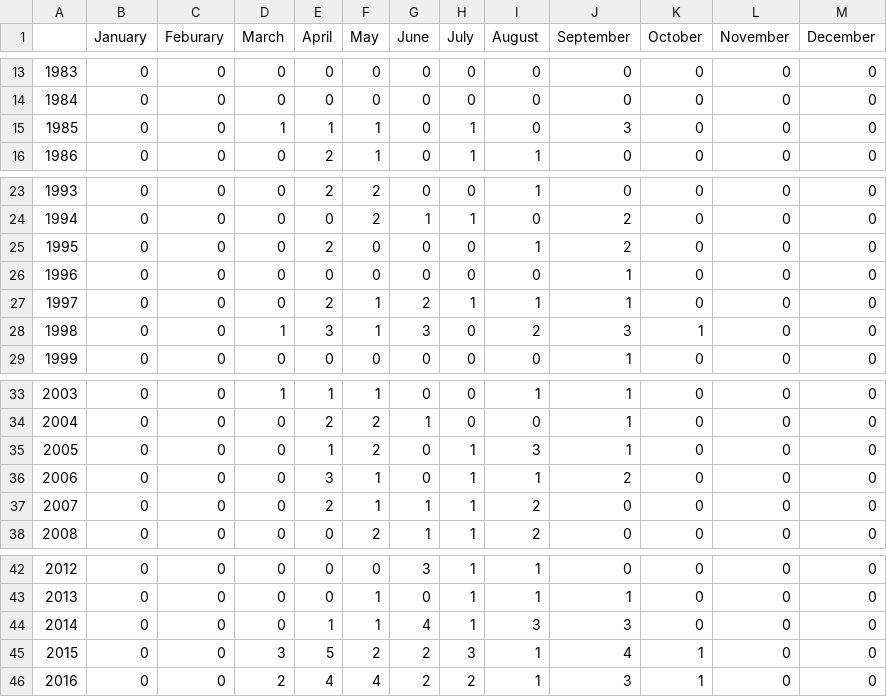
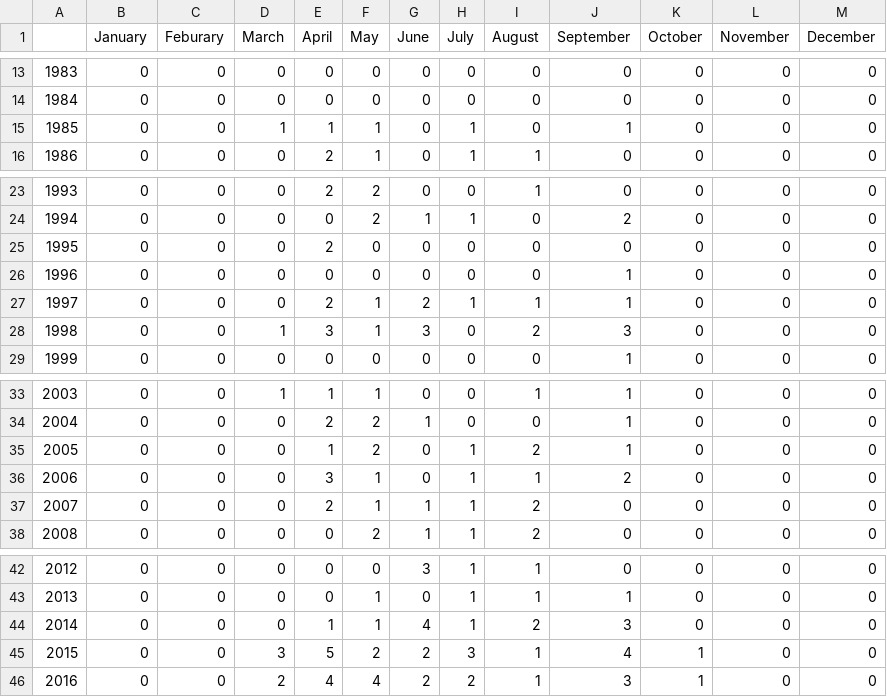
Before and after one commit to daniel-cheng/CALFIN, a CSV file: preprocessing/calendars/Alangorssup.csv, drawn as a sheet; only a part is shown, gaps mark what is left out.

```diff
--- a/preprocessing/calendars/Alangorssup.csv
+++ b/preprocessing/calendars/Alangorssup.csv
@@ -14,3 +14,3 @@
 1984,0,0,0,0,0,0,0,0,0,0,0,0
-1985,0,0,1,1,1,0,1,0,3,0,0,0
+1985,0,0,1,1,1,0,1,0,1,0,0,0
 1986,0,0,0,2,1,0,1,1,0,0,0,0
@@ -24,6 +24,6 @@
 1994,0,0,0,0,2,1,1,0,2,0,0,0
-1995,0,0,0,2,0,0,0,1,2,0,0,0
+1995,0,0,0,2,0,0,0,0,0,0,0,0
 1996,0,0,0,0,0,0,0,0,1,0,0,0
 1997,0,0,0,2,1,2,1,1,1,0,0,0
-1998,0,0,1,3,1,3,0,2,3,1,0,0
+1998,0,0,1,3,1,3,0,2,3,0,0,0
 1999,0,0,0,0,0,0,0,0,1,0,0,0
@@ -34,3 +34,3 @@
 2004,0,0,0,2,2,1,0,0,1,0,0,0
-2005,0,0,0,1,2,0,1,3,1,0,0,0
+2005,0,0,0,1,2,0,1,2,1,0,0,0
 2006,0,0,0,3,1,0,1,1,2,0,0,0
@@ -43,3 +43,3 @@
 2013,0,0,0,0,1,0,1,1,1,0,0,0
-2014,0,0,0,1,1,4,1,3,3,0,0,0
+2014,0,0,0,1,1,4,1,2,3,0,0,0
 2015,0,0,3,5,2,2,3,1,4,1,0,0
```
Also changed, not shown: preprocessing/calendars/Akullikassaap.csv, preprocessing/calendars/Alanngorliup.csv, 41 other files.
